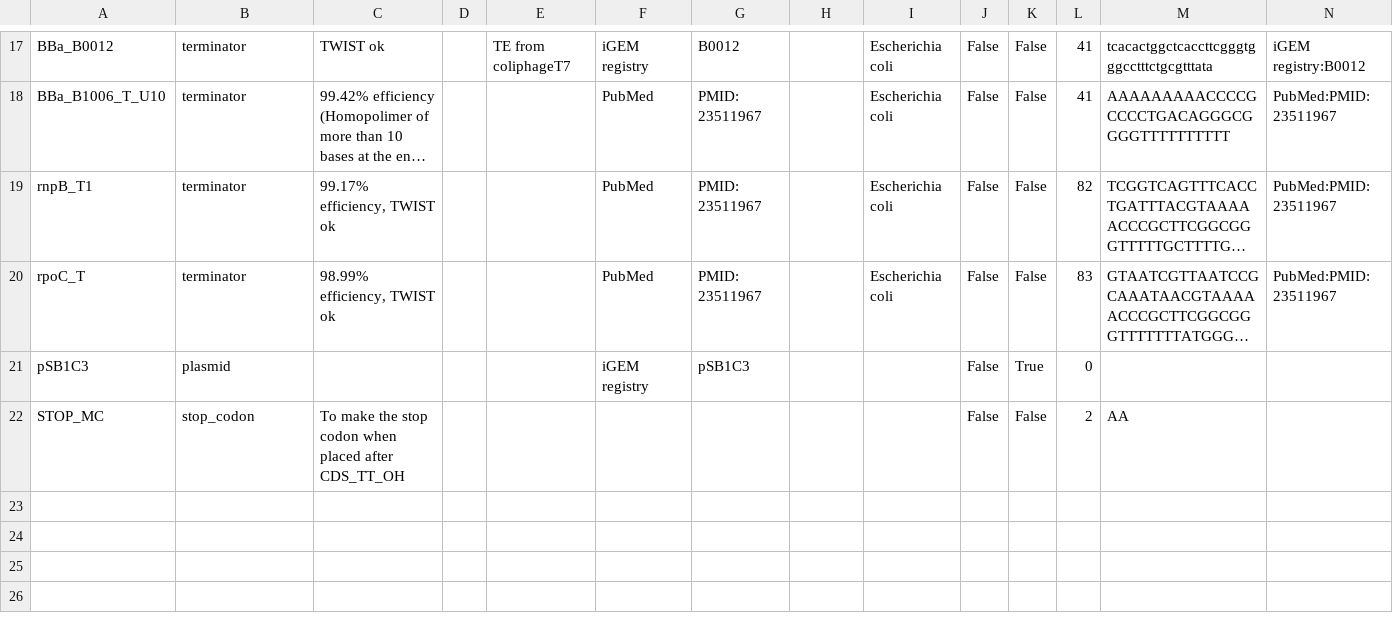
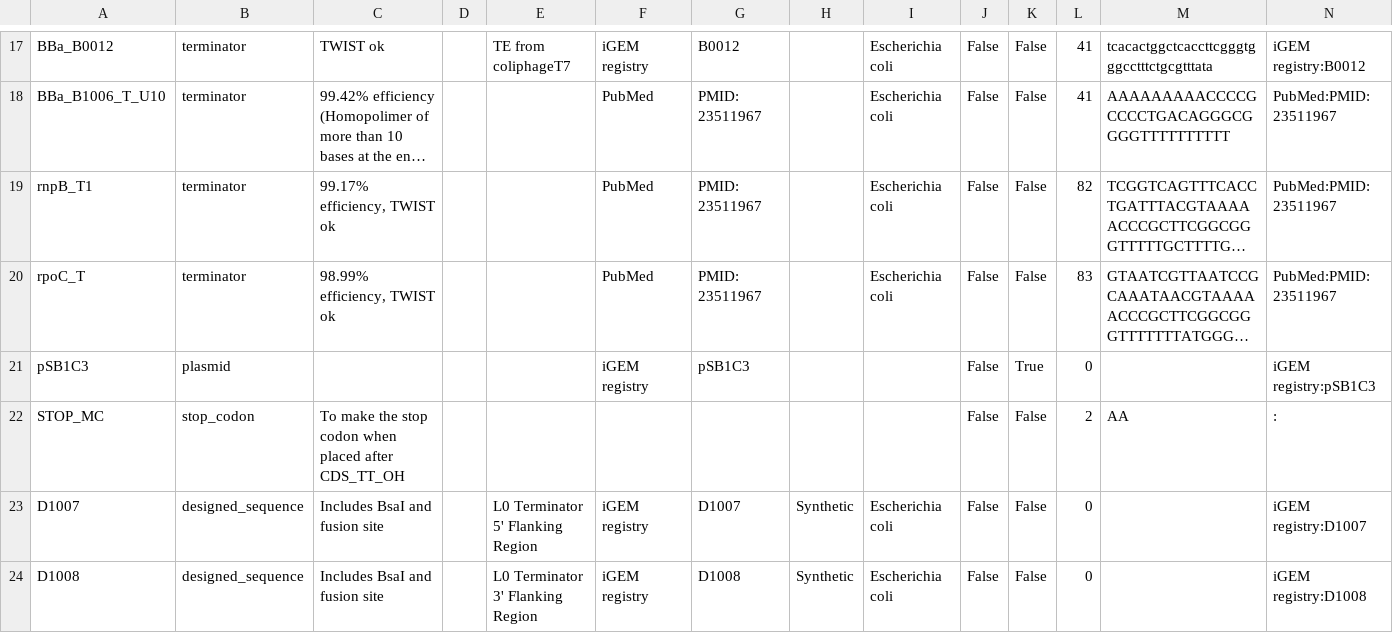
Before and after one commit to iGEM-Engineering/iGEM-distribution, a CSV file: Terminators/views/Parts and Devices.csv, drawn as a sheet; only a part is shown, gaps mark what is left out; long unchanged cells end in …; the diff names each change by its address in the sheet, - before the commit and + after, or states it on an @@ line.

```diff
--- a/Terminators/views/Parts and Devices.csv
+++ b/Terminators/views/Parts and Devices.csv
-N21: (empty)
+N21: iGEM registry:pSB1C3
-N22: (empty)
+N22: :
+row 23: D1007 | designed_sequence | Includes BsaI and fusion site |  | L0 Terminator 5' Flanking Region | iGEM registry | D1007 | Synthetic | Escherichia coli | False | False | 0 |  | iGEM registry:D1007
+row 24: D1008 | designed_sequence | Includes BsaI and fusion site |  | L0 Terminator 3' Flanking Region | iGEM registry | D1008 | Synthetic | Escherichia coli | False | False | 0 |  | iGEM registry:D1008
```
Also changed, not shown: Terminators/views/Libraries and Composites.csv, 1 other file.
